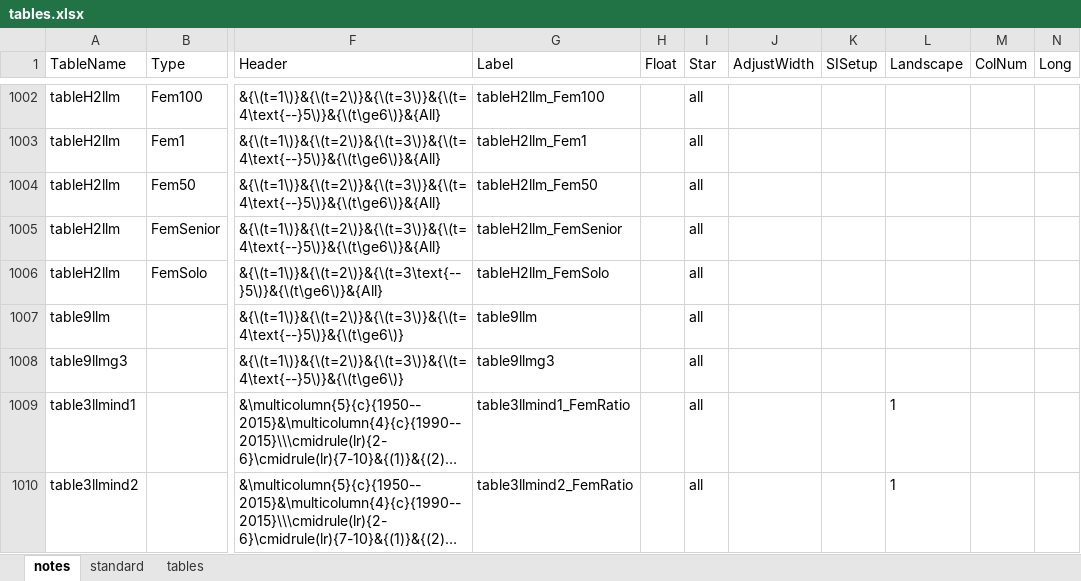
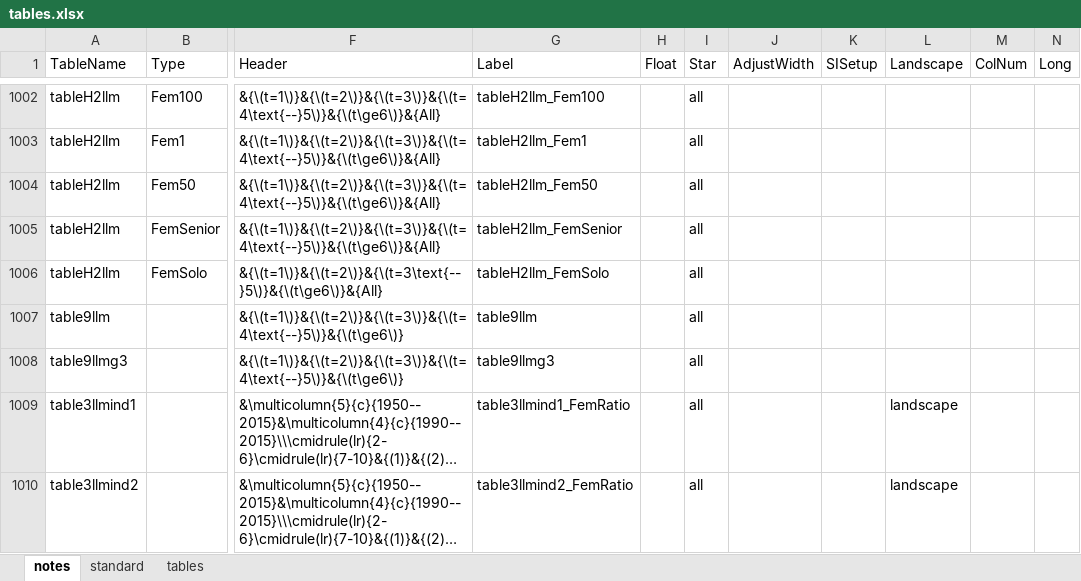
Before and after one commit to austin7384/tonal_analysis, an Excel workbook: data/raw/hengel_labels/tables.xlsx, sheet notes, drawn as a sheet; only a part is shown, gaps mark what is left out; long unchanged cells end in …; values as stored, in another font and other column widths than the file's, no borders; the diff covers the shown part only; the diff names each change by its address in the sheet, - before the commit and + after, or states it on an @@ line.

```diff
--- a/data/raw/hengel_labels/tables.xlsx (sheet notes)
+++ b/data/raw/hengel_labels/tables.xlsx (sheet notes)
-L1009:L1010 (Landscape): 1
+L1009:L1010 (Landscape): landscape
```
Also changed, not shown: 17 edited cells elsewhere in this sheet, 1 other file.
